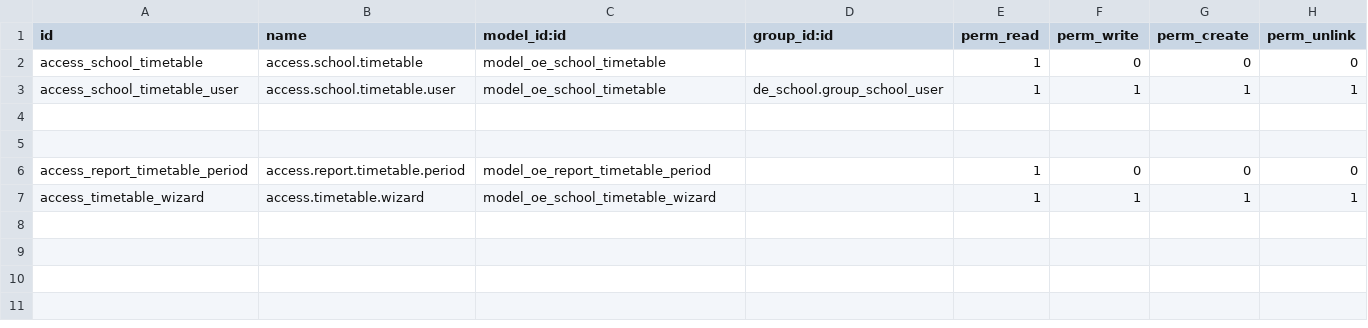
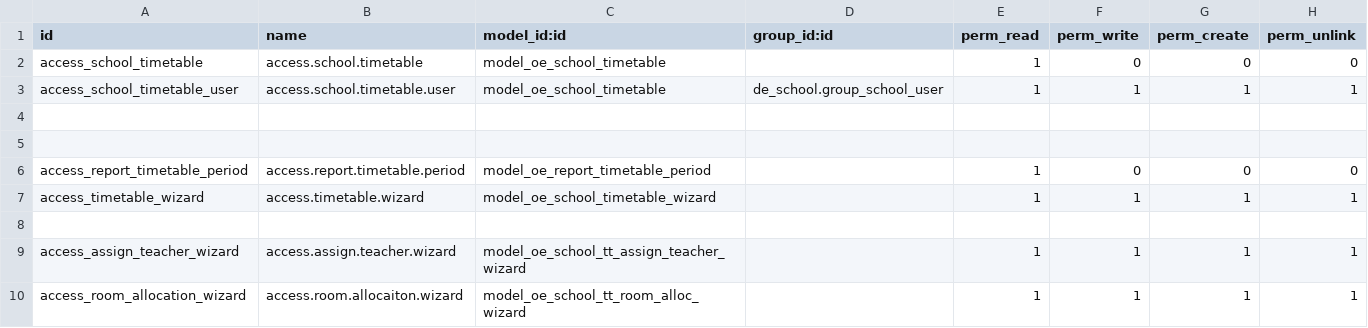
Before and after one commit to farhanrashad/gipli, a CSV file: de_school_timetable/security/ir.model.access.csv, drawn as a sheet.

Commit message:
update timetable

```diff
--- a/de_school_timetable/security/ir.model.access.csv
+++ b/de_school_timetable/security/ir.model.access.csv
@@ -7 +7,4 @@ access_report_timetable_period,access.report.timetable.period,model_oe_report_ti
 access_timetable_wizard,access.timetable.wizard,model_oe_school_timetable_wizard,,1,1,1,1
+
+access_assign_teacher_wizard,access.assign.teacher.wizard,model_oe_school_tt_assign_teacher_wizard,,1,1,1,1
+access_room_allocation_wizard,access.room.allocaiton.wizard,model_oe_school_tt_room_alloc_wizard,,1,1,1,1
```
Also changed, not shown: 12 other files.
